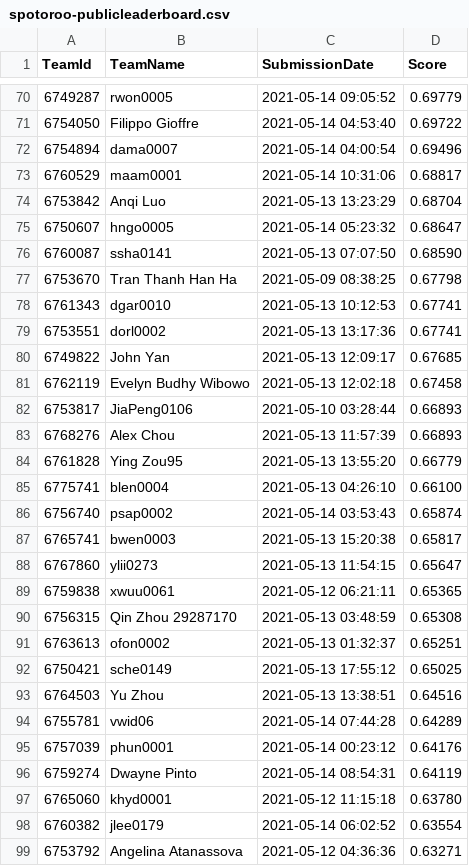
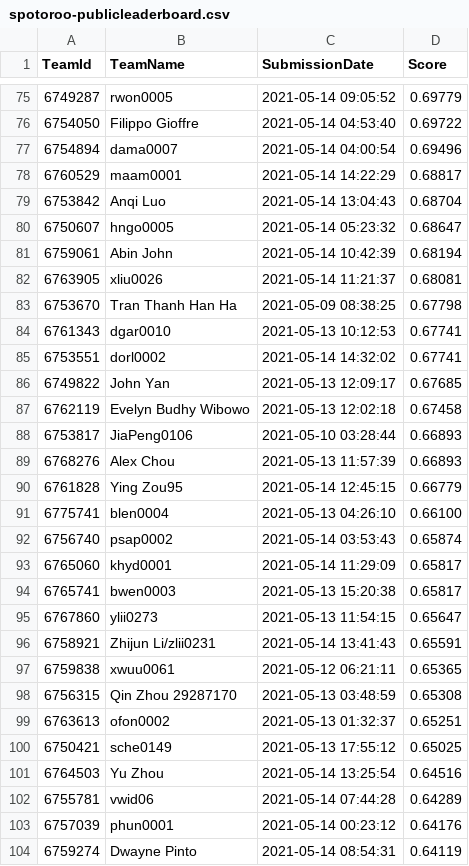
Before and after one commit to TengMCing/ETC3250_kaggle_score, a CSV file: data/spotoroo-publicleaderboard.csv, drawn as a sheet; only a part is shown, gaps mark what is left out; the shorter side is filled out with more unchanged rows; the diff covers the shown part only.

```diff
--- a/data/spotoroo-publicleaderboard.csv
+++ b/data/spotoroo-publicleaderboard.csv
@@ -72,9 +77,10 @@
 6754894,dama0007,"2021-05-14 04:00:54",0.69496
-6760529,maam0001,"2021-05-14 10:31:06",0.68817
-6753842,"Anqi Luo","2021-05-13 13:23:29",0.68704
+6760529,maam0001,"2021-05-14 14:22:29",0.68817
+6753842,"Anqi Luo","2021-05-14 13:04:43",0.68704
 6750607,hngo0005,"2021-05-14 05:23:32",0.68647
-6760087,ssha0141,"2021-05-13 07:07:50",0.68590
+6759061,"Abin John","2021-05-14 10:42:39",0.68194
+6763905,xliu0026,"2021-05-14 11:21:37",0.68081
 6753670,"Tran Thanh Han Ha","2021-05-09 08:38:25",0.67798
 6761343,dgar0010,"2021-05-13 10:12:53",0.67741
-6753551,dorl0002,"2021-05-13 13:17:36",0.67741
+6753551,dorl0002,"2021-05-14 14:32:02",0.67741
 6749822,"John Yan","2021-05-13 12:09:17",0.67685
@@ -83,7 +89,9 @@
 6768276,"Alex Chou","2021-05-13 11:57:39",0.66893
-6761828,"Ying Zou95","2021-05-13 13:55:20",0.66779
+6761828,"Ying Zou95","2021-05-14 12:45:15",0.66779
 6775741,blen0004,"2021-05-13 04:26:10",0.66100
 6756740,psap0002,"2021-05-14 03:53:43",0.65874
+6765060,khyd0001,"2021-05-14 11:29:09",0.65817
 6765741,bwen0003,"2021-05-13 15:20:38",0.65817
 6767860,ylii0273,"2021-05-13 11:54:15",0.65647
+6758921,"Zhijun Li/zlii0231","2021-05-14 13:41:43",0.65591
 6759838,xwuu0061,"2021-05-12 06:21:11",0.65365
@@ -92,3 +100,3 @@
 6750421,sche0149,"2021-05-13 17:55:12",0.65025
-6764503,"Yu Zhou","2021-05-13 13:38:51",0.64516
+6764503,"Yu Zhou","2021-05-14 13:25:54",0.64516
 6755781,vwid06,"2021-05-14 07:44:28",0.64289
@@ -96,2 +104 @@
 6759274,"Dwayne Pinto","2021-05-14 08:54:31",0.64119
-6765060,khyd0001,"2021-05-12 11:15:18",0.63780
```
Also changed, not shown: 8 added rows, 10 removed rows and 26 edited cells elsewhere in this file, 4 other files.
